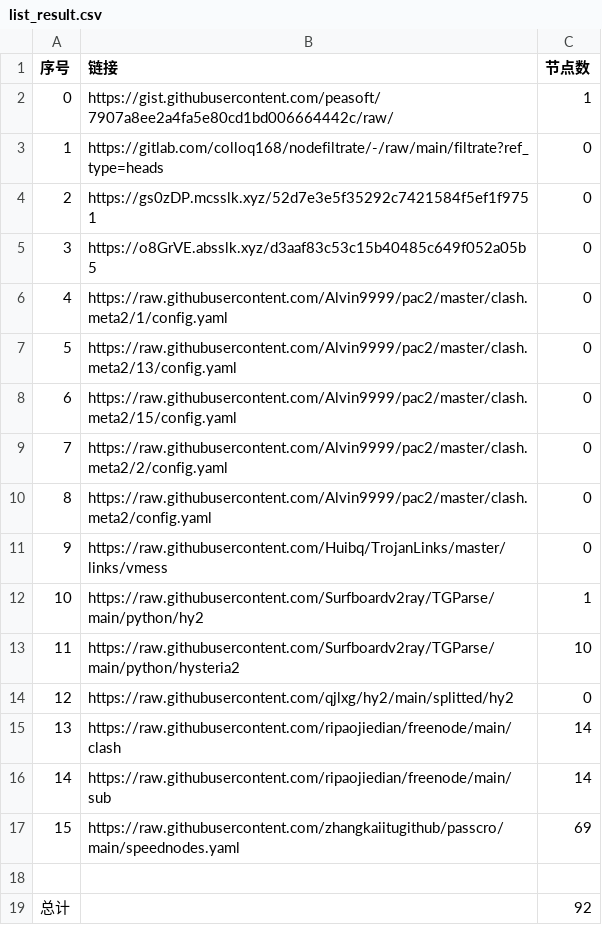
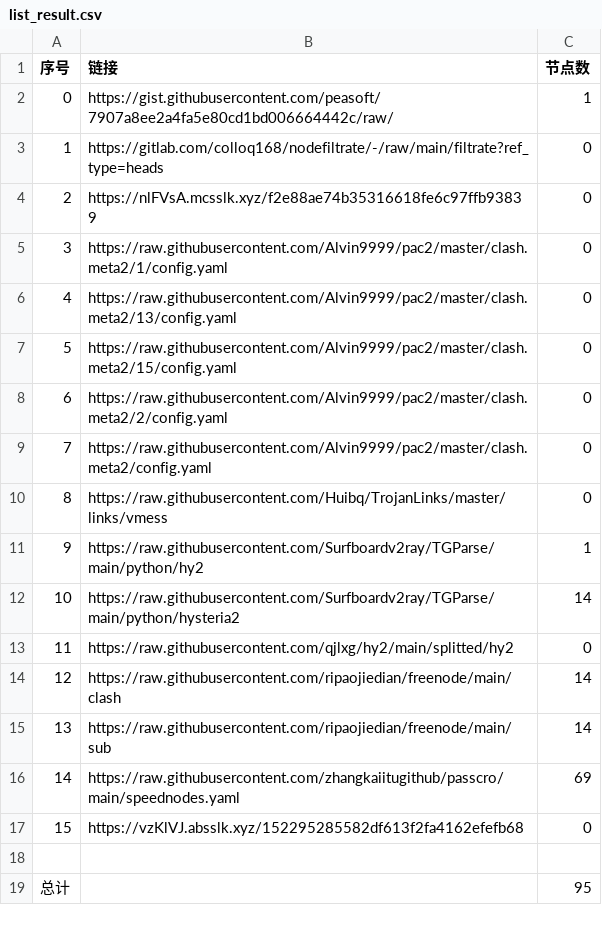
Before and after one commit to BiliRumble/NoMoreRules, a CSV file: list_result.csv, drawn as a sheet; removed rows and columns are numbered as before the commit, all else as after; the diff names each change by its address in the sheet, - before the commit and + after, or states it on an @@ line.

```diff
--- a/list_result.csv
+++ b/list_result.csv
-B4 (链接): https://gs0zDP.mcsslk.xyz/52d7e3e5f35292c7421584f5ef1f9751
+B4 (链接): https://nlFVsA.mcsslk.xyz/f2e88ae74b35316618fe6c97ffb93839
-row 5: 3 | https://o8GrVE.absslk.xyz/d3aaf83c53c15b40485c649f052a05b5 | 0
@@ column A (序号) renumbered between rows 5 and 16 @@
-C12 (节点数): 10
+C12 (节点数): 14
+row 17: 15 | https://vzKlVJ.absslk.xyz/152295285582df613f2fa4162efefb68 | 0
-C19 (节点数): 92
+C19 (节点数): 95
```
Also changed, not shown: 22 other files.
